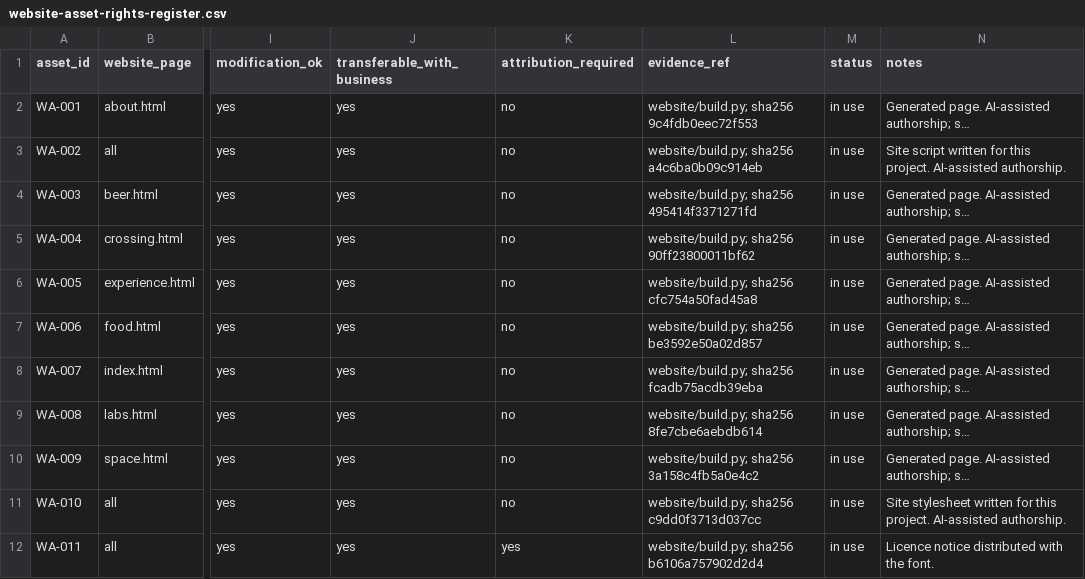
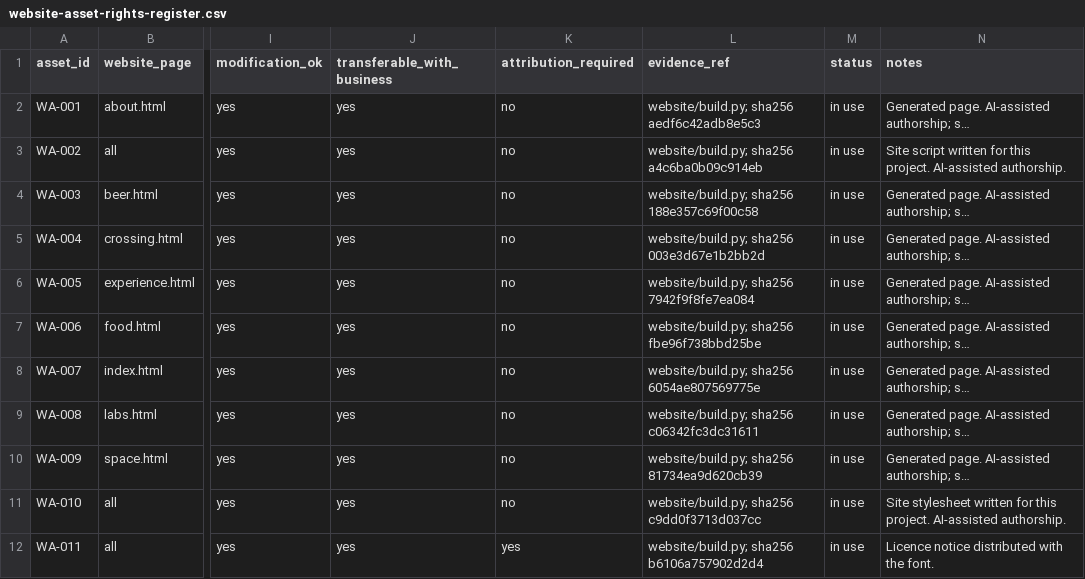
Before and after one commit to riteshmamidi0905-lab/INDO-MEX-BREWERY, a CSV file: ip/website-asset-rights-register.csv, drawn as a sheet; only a part is shown, gaps mark what is left out; long unchanged cells end in …; the diff names each change by its address in the sheet, - before the commit and + after, or states it on an @@ line.

```diff
--- a/ip/website-asset-rights-register.csv
+++ b/ip/website-asset-rights-register.csv
-L2 (evidence_ref): website/build.py; sha256 9c4fdb0eec72f553
+L2 (evidence_ref): website/build.py; sha256 aedf6c42adb8e5c3
-L4 (evidence_ref): website/build.py; sha256 495414f3371271fd
+L4 (evidence_ref): website/build.py; sha256 188e357c69f00c58
-L5 (evidence_ref): website/build.py; sha256 90ff23800011bf62
+L5 (evidence_ref): website/build.py; sha256 003e3d67e1b2bb2d
-L6 (evidence_ref): website/build.py; sha256 cfc754a50fad45a8
+L6 (evidence_ref): website/build.py; sha256 7942f9f8fe7ea084
-L7 (evidence_ref): website/build.py; sha256 be3592e50a02d857
+L7 (evidence_ref): website/build.py; sha256 fbe96f738bbd25be
-L8 (evidence_ref): website/build.py; sha256 fcadb75acdb39eba
+L8 (evidence_ref): website/build.py; sha256 6054ae807569775e
-L9 (evidence_ref): website/build.py; sha256 8fe7cbe6aebdb614
+L9 (evidence_ref): website/build.py; sha256 c06342fc3dc31611
-L10 (evidence_ref): website/build.py; sha256 3a158c4fb5a0e4c2
+L10 (evidence_ref): website/build.py; sha256 81734ea9d620cb39
```
Also changed, not shown: 41 other files.
